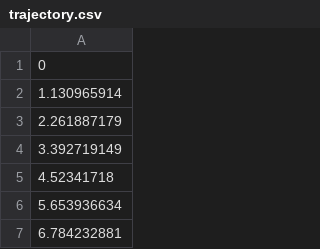
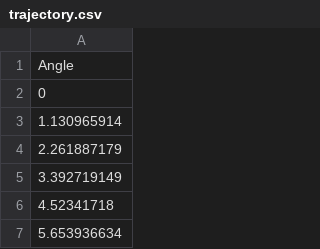
Before and after one commit to bmslpsu/Motor-Arena, a CSV file: trajectory.csv, drawn as a sheet; only a part is shown; the shorter side is filled out with more unchanged rows; the diff names each change by its address in the sheet, - before the commit and + after, or states it on an @@ line.

```diff
--- a/trajectory.csv
+++ b/trajectory.csv
+row 1: Angle
```
Also changed, not shown: 5 other files.
